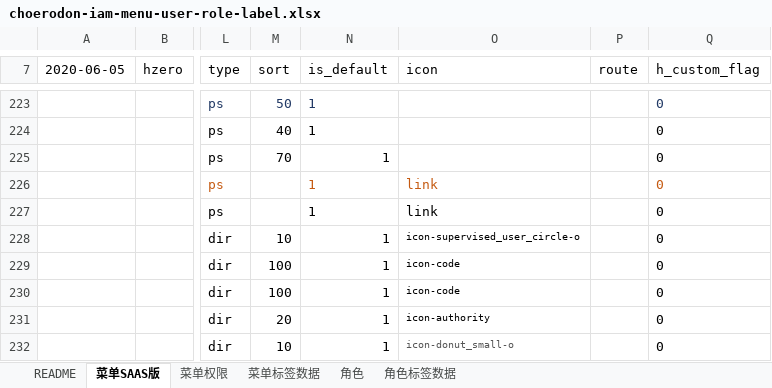
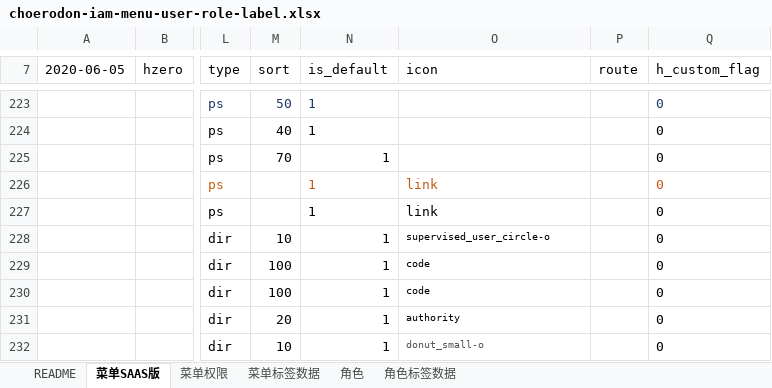
Before and after one commit to open-hand/choerodon-iam, an Excel workbook: src/main/resources/script/db/init-data/hzero_platform/hzero_platform/choerodon-iam-menu-user-role-label.xlsx, sheet 菜单SAAS版, drawn as a sheet; only a part is shown, gaps mark what is left out; values as stored, in another font and other column widths than the file's, no borders; the diff names each change by its address in the sheet, - before the commit and + after, or states it on an @@ line.

Commit message:
[IMP] 调整菜单icon

```diff
--- a/src/main/resources/script/db/init-data/hzero_platform/hzero_platform/choerodon-iam-menu-user-role-label.xlsx (sheet 菜单SAAS版)
+++ b/src/main/resources/script/db/init-data/hzero_platform/hzero_platform/choerodon-iam-menu-user-role-label.xlsx (sheet 菜单SAAS版)
-O228 (icon): icon-supervised_user_circle-o
+O228 (icon): supervised_user_circle-o
-O229:O230 (icon): icon-code
+O229:O230 (icon): code
-O231 (icon): icon-authority
+O231 (icon): authority
-O232 (icon): icon-donut_small-o
+O232 (icon): donut_small-o
```
